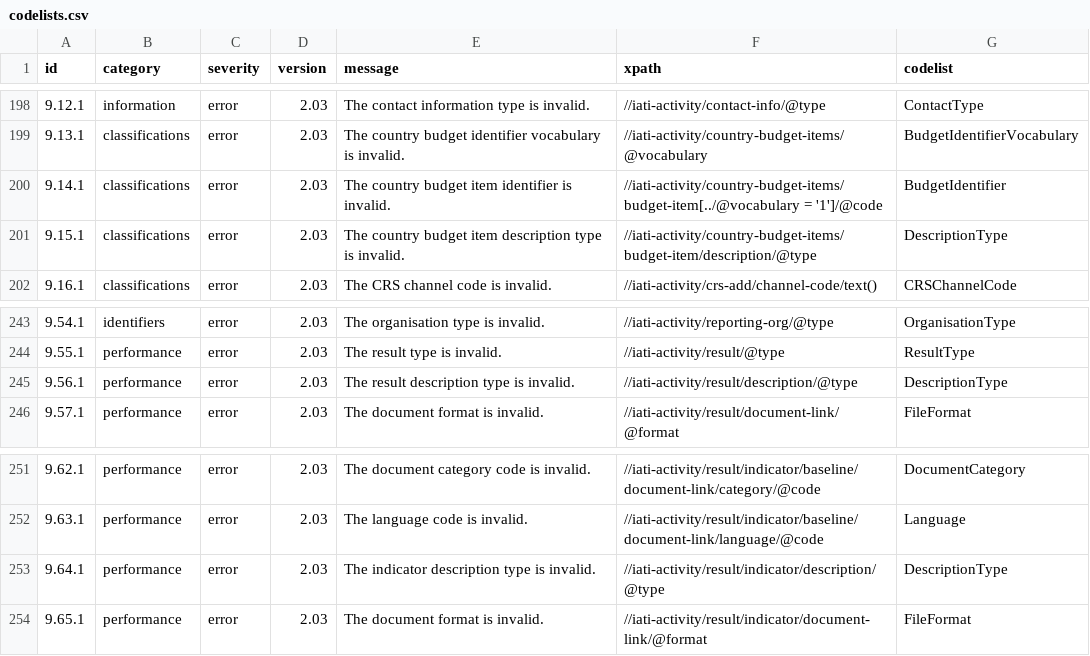
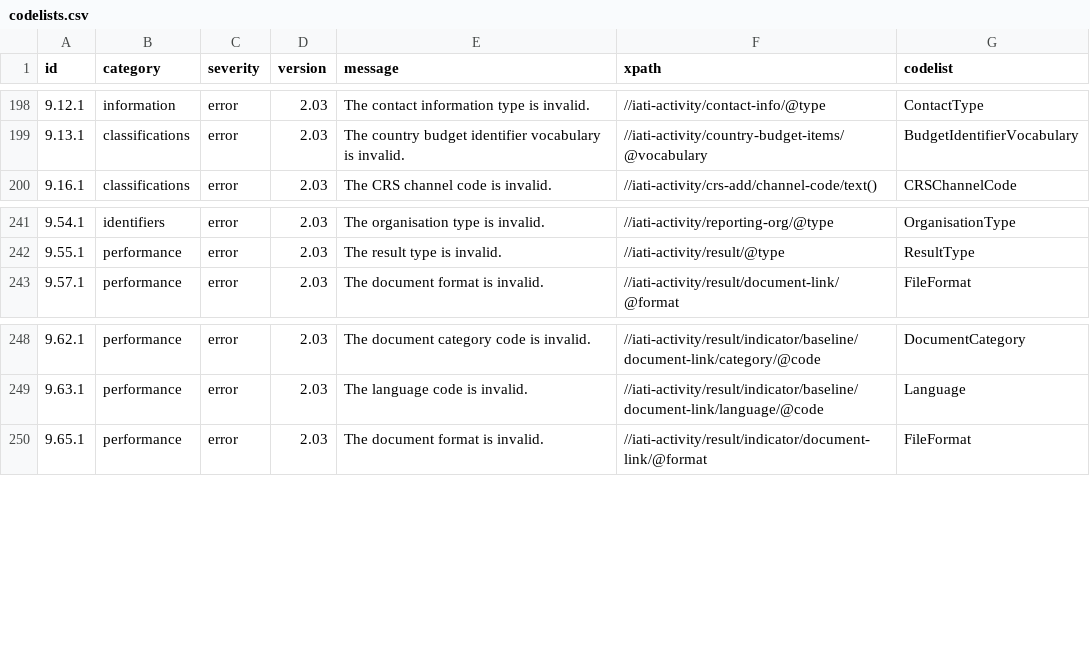
Before and after one commit to IATI/validator-rule-tracker, a CSV file: codelists.csv, drawn as a sheet; only a part is shown, gaps mark what is left out.

Commit message:
codelists.csv updated by GitHub Actions triggered by IATI/IATI-Codelists 9ecd0ee8fd6f0a5c02073dd5881eae666b6aa197

```diff
--- a/codelists.csv
+++ b/codelists.csv
@@ -199,4 +199,2 @@ id,category,severity,version,message,xpath,codelist
 9.13.1,classifications,error,2.03,"The country budget identifier vocabulary is invalid.",//iati-activity/country-budget-items/@vocabulary,BudgetIdentifierVocabulary
-9.14.1,classifications,error,2.03,"The country budget item identifier is invalid.",//iati-activity/country-budget-items/budget-item[../@vocabulary = '1']/@code,BudgetIdentifier
-9.15.1,classifications,error,2.03,"The country budget item description type is invalid.",//iati-activity/country-budget-items/budget-item/description/@type,DescriptionType
 9.16.1,classifications,error,2.03,"The CRS channel code is invalid.",//iati-activity/crs-add/channel-code/text(),CRSChannelCode
@@ -244,3 +242,2 @@ id,category,severity,version,message,xpath,codelist
 9.55.1,performance,error,2.03,"The result type is invalid.",//iati-activity/result/@type,ResultType
-9.56.1,performance,error,2.03,"The result description type is invalid.",//iati-activity/result/description/@type,DescriptionType
 9.57.1,performance,error,2.03,"The document format is invalid.",//iati-activity/result/document-link/@format,FileFormat
@@ -252,3 +249,2 @@ id,category,severity,version,message,xpath,codelist
 9.63.1,performance,error,2.03,"The language code is invalid.",//iati-activity/result/indicator/baseline/document-link/language/@code,Language
-9.64.1,performance,error,2.03,"The indicator description type is invalid.",//iati-activity/result/indicator/description/@type,DescriptionType
 9.65.1,performance,error,2.03,"The document format is invalid.",//iati-activity/result/indicator/document-link/@format,FileFormat
```
